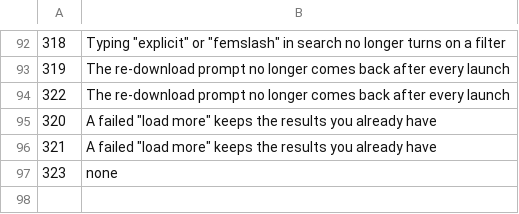
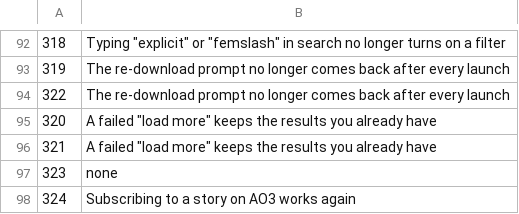
Before and after one commit to yennster/fanficly, a TSV file: .github/release-notes.tsv, drawn as a sheet; only a part is shown, gaps mark what is left out.

```diff
--- a/.github/release-notes.tsv
+++ b/.github/release-notes.tsv
@@ -97 +97,2 @@
 323	none
+324	Subscribing to a story on AO3 works again
```
